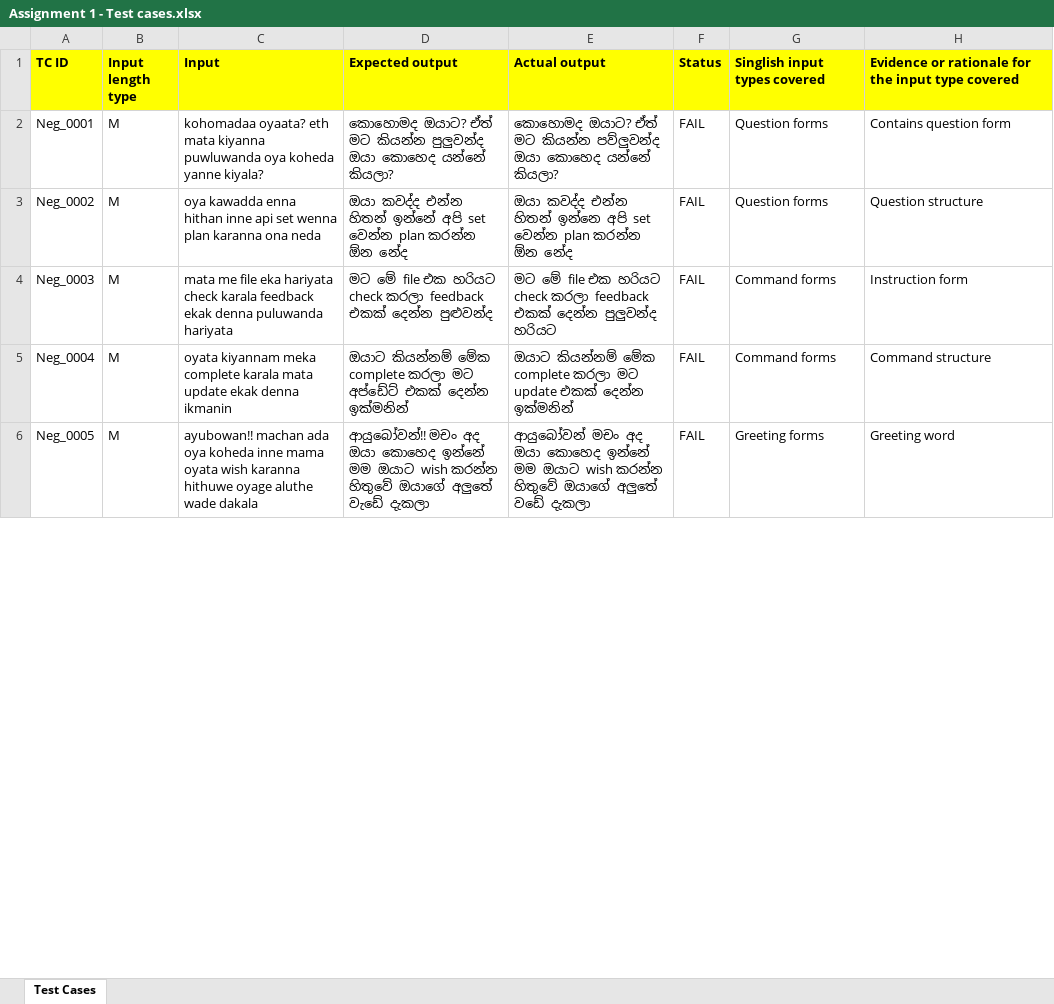
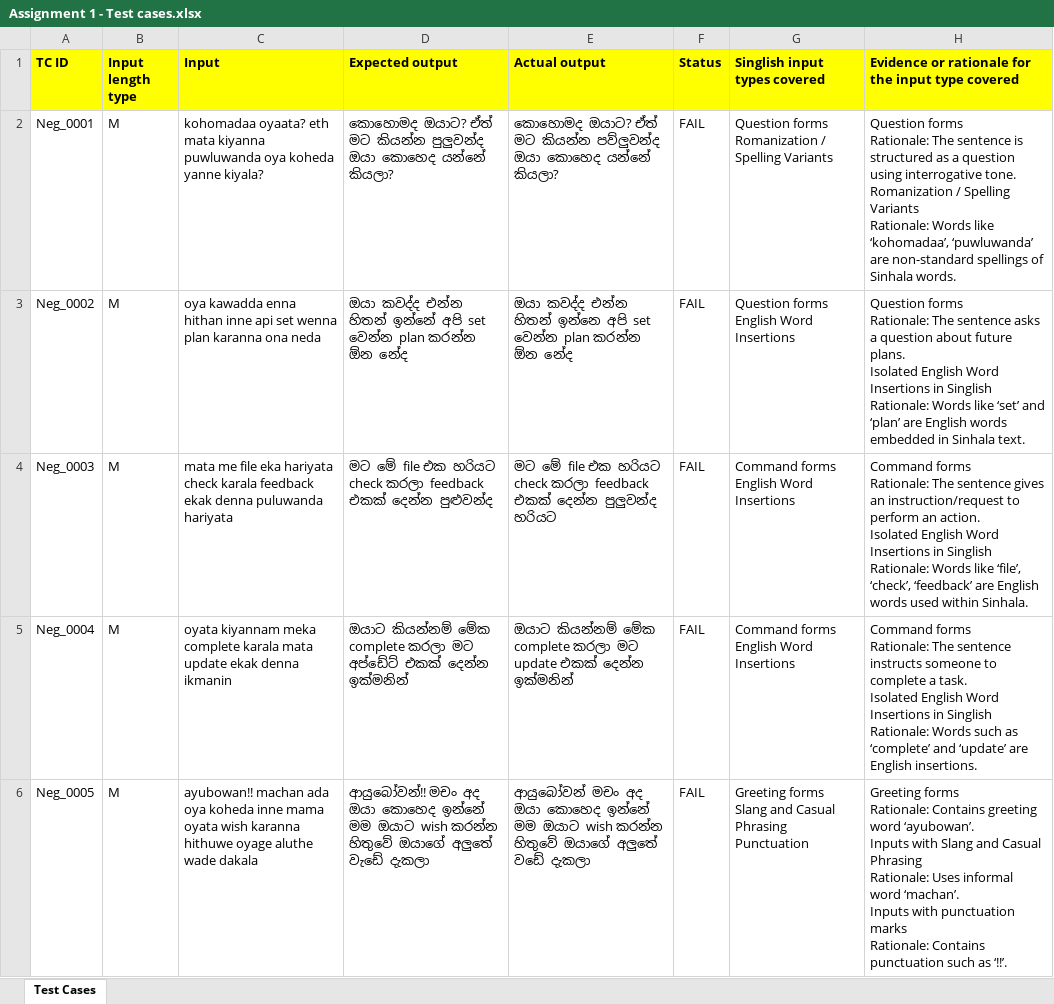
Before and after one commit to Sadeepa-Premarathna/IT23828148_ITPM_Assignment, an Excel workbook: Assignment 1 - Test cases.xlsx, sheet Test Cases, drawn as a sheet; only a part is shown; values as stored, in another font and other column widths than the file's, no borders; ↵ is a line break in a cell; the diff covers the shown part only; the diff names each change by its address in the sheet, - before the commit and + after, or states it on an @@ line.

Commit message:
edit excel file

```diff
--- a/Assignment 1 - Test cases.xlsx (sheet Test Cases)
+++ b/Assignment 1 - Test cases.xlsx (sheet Test Cases)
-G2 (Singlish input types covered): Question forms
+G2 (Singlish input types covered): Question forms ↵ Romanization / Spelling Variants
-H2: Contains question form
+H2: Question forms ↵ Rationale: The sentence is structured as a question using interrogative tone. ↵ Romanization / Spelling Variants ↵ Rationale: Words like ‘kohomadaa’, ‘puwluwanda’ are non-standard spellings of Sinhala words.
-G3 (Singlish input types covered): Question forms
+G3 (Singlish input types covered): Question forms ↵ English Word Insertions
-H3: Question structure
+H3: Question forms ↵ Rationale: The sentence asks a question about future plans. ↵ Isolated English Word Insertions in Singlish ↵ Rationale: Words like ‘set’ and ‘plan’ are English words embedded in Sinhala text.
-G4:G5 (Singlish input types covered): Command forms
+G4:G5 (Singlish input types covered): Command forms ↵ English Word Insertions
-H4: Instruction form
+H4: Command forms ↵ Rationale: The sentence gives an instruction/request to perform an action. ↵ Isolated English Word Insertions in Singlish ↵ Rationale: Words like ‘file’, ‘check’, ‘feedback’ are English words used within Sinhala.
-H5: Command structure
+H5: Command forms ↵ Rationale: The sentence instructs someone to complete a task. ↵ Isolated English Word Insertions in Singlish ↵ Rationale: Words such as ‘complete’ and ‘update’ are English insertions.
-G6 (Singlish input types covered): Greeting forms
+G6 (Singlish input types covered): Greeting forms ↵ Slang and Casual Phrasing ↵ Punctuation
-H6: Greeting word
+H6: Greeting forms ↵ Rationale: Contains greeting word ‘ayubowan’. ↵ Inputs with Slang and Casual Phrasing ↵ Rationale: Uses informal word ‘machan’. ↵ Inputs with punctuation marks ↵ Rationale: Contains punctuation such as ‘!!’.
```
Also changed, not shown: 71 edited cells elsewhere in this sheet.
